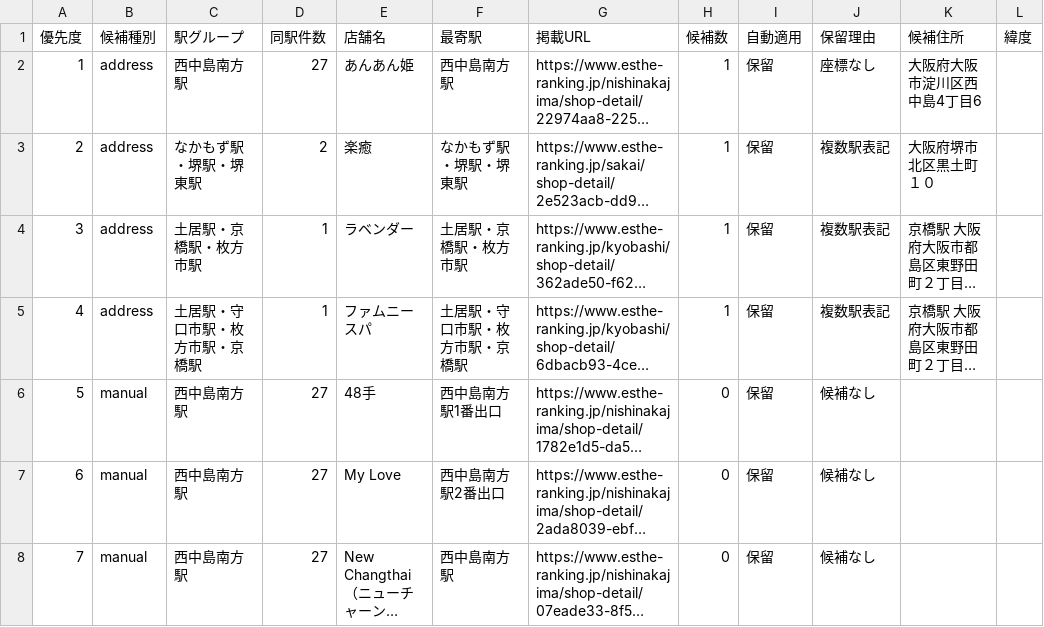
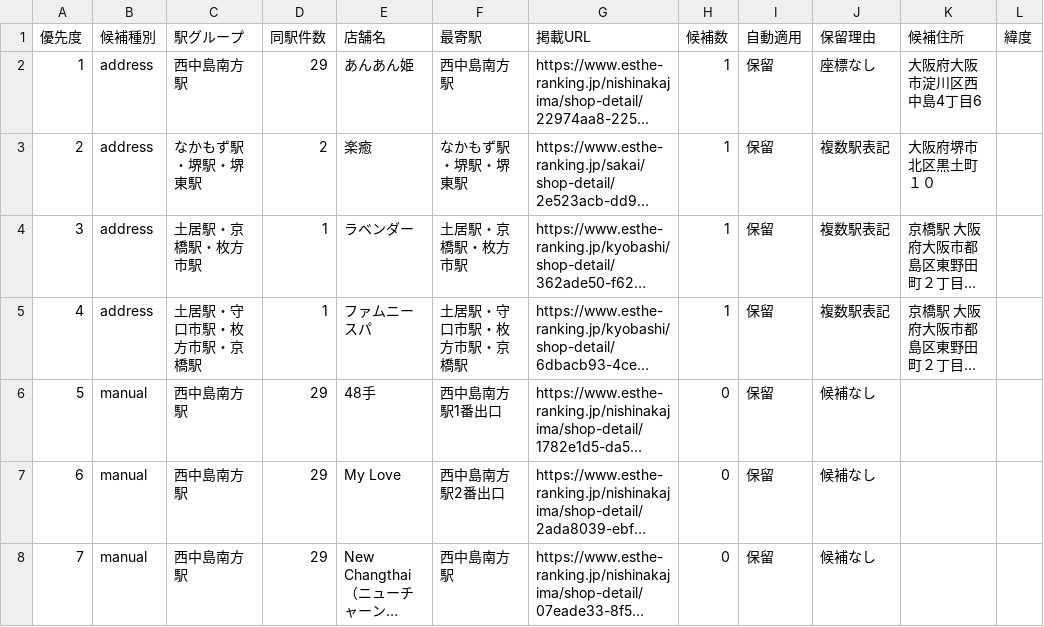
Before and after one commit to tknboon/esthe-viewer, a CSV file: region-data/osaka/location_correction_queue.csv, drawn as a sheet; only a part is shown; long unchanged cells end in …; the diff covers the shown part only; the diff names each change by its address in the sheet, - before the commit and + after, or states it on an @@ line.

```diff
--- a/region-data/osaka/location_correction_queue.csv
+++ b/region-data/osaka/location_correction_queue.csv
-D2 (同駅件数): 27
+D2 (同駅件数): 29
-D6:D8 (同駅件数): 27
+D6:D8 (同駅件数): 29
```
Also changed, not shown: 9 added rows, 6 removed rows, 41 edited cells and row numbers in column A elsewhere in this file, region-data/osaka/esthe_map_points_ja.csv, region-data/tokyo/esthe_legacy_rows.csv, 29 other files.
